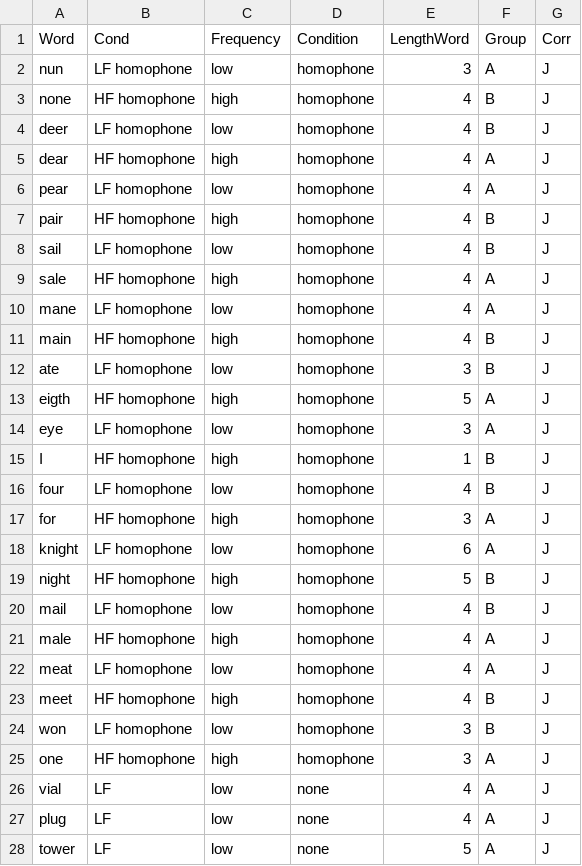
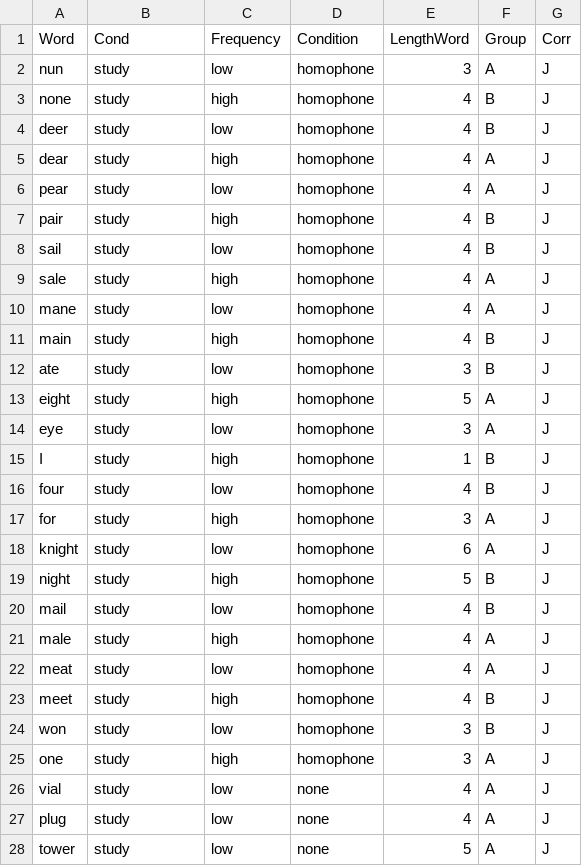
Before and after one commit to skeptikantin/ldth, a CSV file: chunk_includes/lk_main.csv, drawn as a sheet; only a part is shown; the diff covers the shown part only.

```diff
--- a/chunk_includes/lk_main.csv
+++ b/chunk_includes/lk_main.csv
@@ -1,28 +1,28 @@
 Word,Cond,Frequency,Condition,LengthWord,Group,Corr
-nun,LF homophone,low,homophone,3,A,J
-none,HF homophone,high,homophone,4,B,J
-deer,LF homophone,low,homophone,4,B,J
-dear,HF homophone,high,homophone,4,A,J
-pear,LF homophone,low,homophone,4,A,J
-pair,HF homophone,high,homophone,4,B,J
-sail,LF homophone,low,homophone,4,B,J
-sale,HF homophone,high,homophone,4,A,J
-mane,LF homophone,low,homophone,4,A,J
-main,HF homophone,high,homophone,4,B,J
-ate,LF homophone,low,homophone,3,B,J
-eigth,HF homophone,high,homophone,5,A,J
-eye,LF homophone,low,homophone,3,A,J
-I,HF homophone,high,homophone,1,B,J
-four,LF homophone,low,homophone,4,B,J
-for,HF homophone,high,homophone,3,A,J
-knight,LF homophone,low,homophone,6,A,J
-night,HF homophone,high,homophone,5,B,J
-mail,LF homophone,low,homophone,4,B,J
-male,HF homophone,high,homophone,4,A,J
-meat,LF homophone,low,homophone,4,A,J
-meet,HF homophone,high,homophone,4,B,J
-won,LF homophone,low,homophone,3,B,J
-one,HF homophone,high,homophone,3,A,J
-vial,LF,low,none,4,A,J
-plug,LF,low,none,4,A,J
-tower,LF,low,none,5,A,J
+nun,study,low,homophone,3,A,J
+none,study,high,homophone,4,B,J
+deer,study,low,homophone,4,B,J
+dear,study,high,homophone,4,A,J
+pear,study,low,homophone,4,A,J
+pair,study,high,homophone,4,B,J
+sail,study,low,homophone,4,B,J
+sale,study,high,homophone,4,A,J
+mane,study,low,homophone,4,A,J
+main,study,high,homophone,4,B,J
+ate,study,low,homophone,3,B,J
+eight,study,high,homophone,5,A,J
+eye,study,low,homophone,3,A,J
+I,study,high,homophone,1,B,J
+four,study,low,homophone,4,B,J
+for,study,high,homophone,3,A,J
+knight,study,low,homophone,6,A,J
+night,study,high,homophone,5,B,J
+mail,study,low,homophone,4,B,J
+male,study,high,homophone,4,A,J
+meat,study,low,homophone,4,A,J
+meet,study,high,homophone,4,B,J
+won,study,low,homophone,3,B,J
+one,study,high,homophone,3,A,J
+vial,study,low,none,4,A,J
+plug,study,low,none,4,A,J
+tower,study,low,none,5,A,J
```
Also changed, not shown: 69 edited cells elsewhere in this file, 2 other files.
